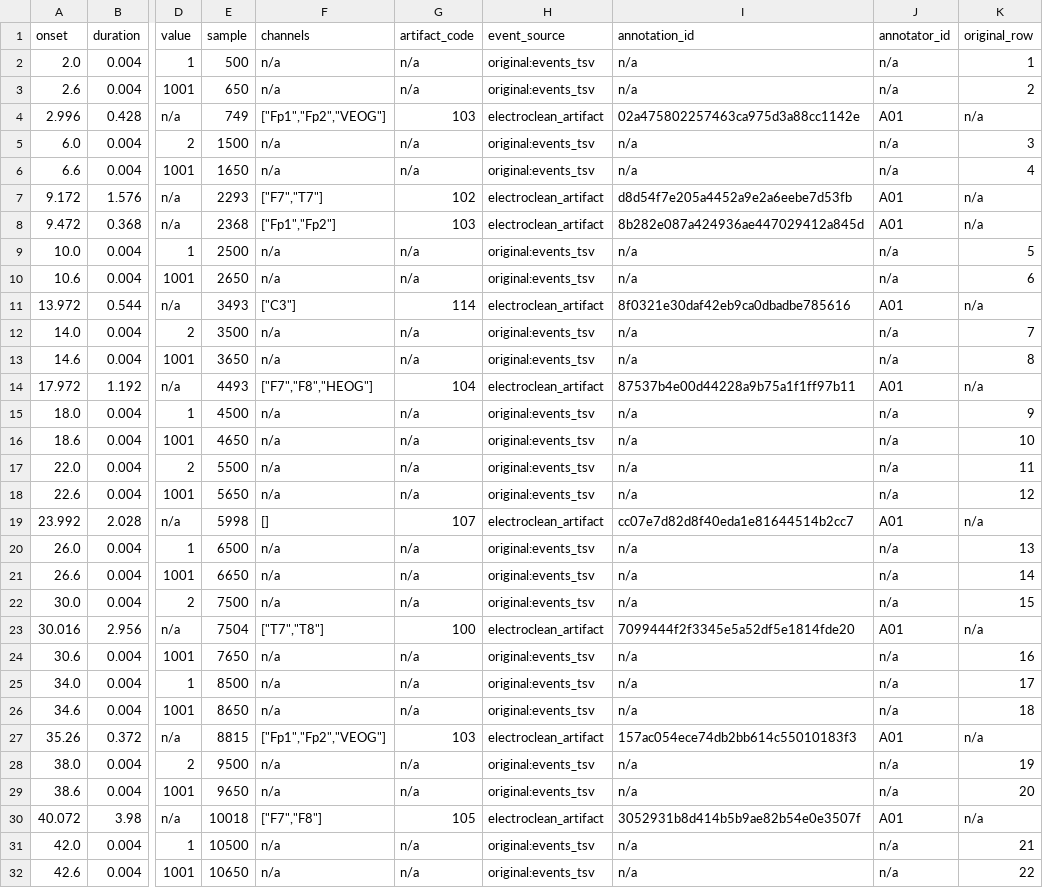
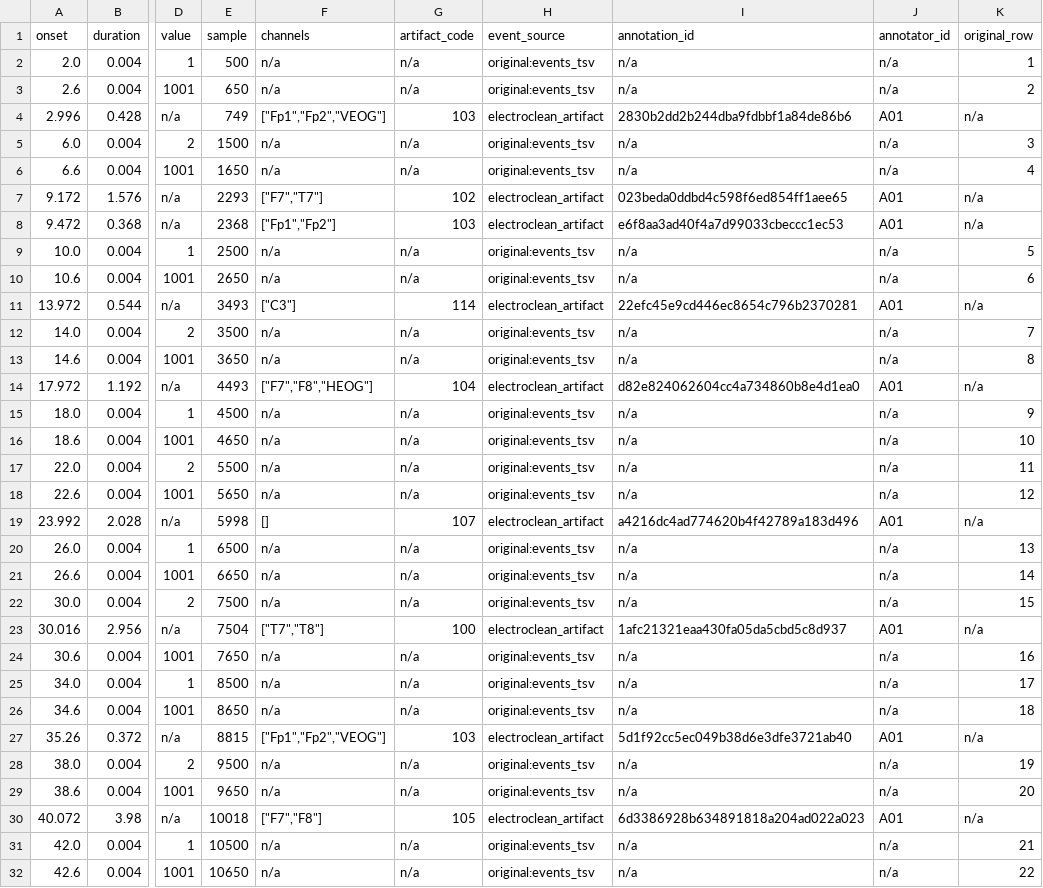
Before and after one commit to faisalmushtaq/ElectroClean, a TSV file: examples/example_output/Annotated_Events/annotator-A01/sub-001/eeg/sub-001_task-rest_eeg_annotator-A01_events.tsv, drawn as a sheet; only a part is shown, gaps mark what is left out; the diff covers the shown part only; the diff names each change by its address in the sheet, - before the commit and + after, or states it on an @@ line.

```diff
--- a/examples/example_output/Annotated_Events/annotator-A01/sub-001/eeg/sub-001_task-rest_eeg_annotator-A01_events.tsv
+++ b/examples/example_output/Annotated_Events/annotator-A01/sub-001/eeg/sub-001_task-rest_eeg_annotator-A01_events.tsv
-I4 (annotation_id): 02a475802257463ca975d3a88cc1142e
+I4 (annotation_id): 2830b2dd2b244dba9fdbbf1a84de86b6
-I7 (annotation_id): d8d54f7e205a4452a9e2a6eebe7d53fb
+I7 (annotation_id): 023beda0ddbd4c598f6ed854ff1aee65
-I8 (annotation_id): 8b282e087a424936ae447029412a845d
+I8 (annotation_id): e6f8aa3ad40f4a7d99033cbeccc1ec53
-I11 (annotation_id): 8f0321e30daf42eb9ca0dbadbe785616
+I11 (annotation_id): 22efc45e9cd446ec8654c796b2370281
-I14 (annotation_id): 87537b4e00d44228a9b75a1f1ff97b11
+I14 (annotation_id): d82e824062604cc4a734860b8e4d1ea0
-I19 (annotation_id): cc07e7d82d8f40eda1e81644514b2cc7
+I19 (annotation_id): a4216dc4ad774620b4f42789a183d496
-I23 (annotation_id): 7099444f2f3345e5a52df5e1814fde20
+I23 (annotation_id): 1afc21321eaa430fa05da5cbd5c8d937
-I27 (annotation_id): 157ac054ece74db2bb614c55010183f3
+I27 (annotation_id): 5d1f92cc5ec049b38d6e3dfe3721ab40
-I30 (annotation_id): 3052931b8d414b5b9ae82b54e0e3507f
+I30 (annotation_id): 6d3386928b634891818a204ad022a023
```
Also changed, not shown: 2 edited cells elsewhere in this file, examples/example_output/Annotated_Events/annotator-A01/sub-002/eeg/sub-002_task-rest_eeg_annotator-A01_events.tsv, examples/example_output/Annotated_Events/annotator-A01/sub-003/eeg/sub-003_task-rest_eeg_annotator-A01_events.tsv, 18 other files.
